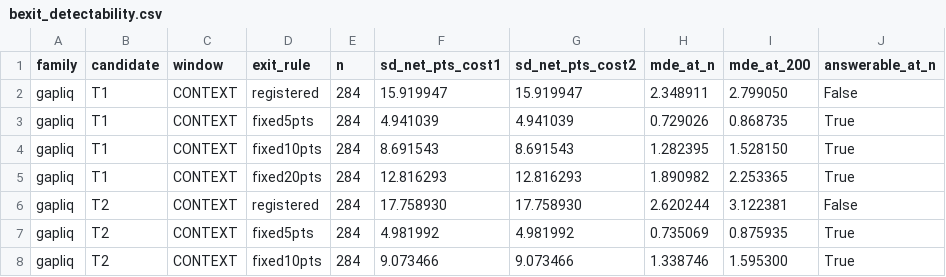
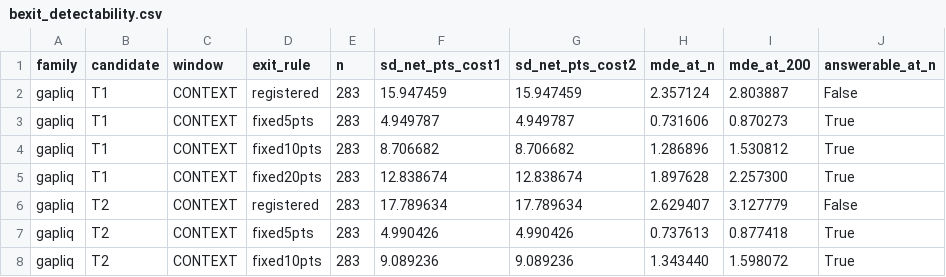
Before and after one commit to alimardon123/Strat_Day, a CSV file: out/bexit_detectability.csv, drawn as a sheet; only a part is shown; the diff covers the shown part only.

```diff
--- a/out/bexit_detectability.csv
+++ b/out/bexit_detectability.csv
@@ -1,8 +1,8 @@
 family,candidate,window,exit_rule,n,sd_net_pts_cost1,sd_net_pts_cost2,mde_at_n,mde_at_200,answerable_at_n
-gapliq,T1,CONTEXT,registered,284,15.919947,15.919947,2.348911,2.799050,False
-gapliq,T1,CONTEXT,fixed5pts,284,4.941039,4.941039,0.729026,0.868735,True
-gapliq,T1,CONTEXT,fixed10pts,284,8.691543,8.691543,1.282395,1.528150,True
-gapliq,T1,CONTEXT,fixed20pts,284,12.816293,12.816293,1.890982,2.253365,True
-gapliq,T2,CONTEXT,registered,284,17.758930,17.758930,2.620244,3.122381,False
-gapliq,T2,CONTEXT,fixed5pts,284,4.981992,4.981992,0.735069,0.875935,True
-gapliq,T2,CONTEXT,fixed10pts,284,9.073466,9.073466,1.338746,1.595300,True
+gapliq,T1,CONTEXT,registered,283,15.947459,15.947459,2.357124,2.803887,False
+gapliq,T1,CONTEXT,fixed5pts,283,4.949787,4.949787,0.731606,0.870273,True
+gapliq,T1,CONTEXT,fixed10pts,283,8.706682,8.706682,1.286896,1.530812,True
+gapliq,T1,CONTEXT,fixed20pts,283,12.838674,12.838674,1.897628,2.257300,True
+gapliq,T2,CONTEXT,registered,283,17.789634,17.789634,2.629407,3.127779,False
+gapliq,T2,CONTEXT,fixed5pts,283,4.990426,4.990426,0.737613,0.877418,True
+gapliq,T2,CONTEXT,fixed10pts,283,9.089236,9.089236,1.343440,1.598072,True
```
Also changed, not shown: 85 edited cells elsewhere in this file, out/gapliq_candidates_trades.csv, out/pbo.csv, 35 other files.
